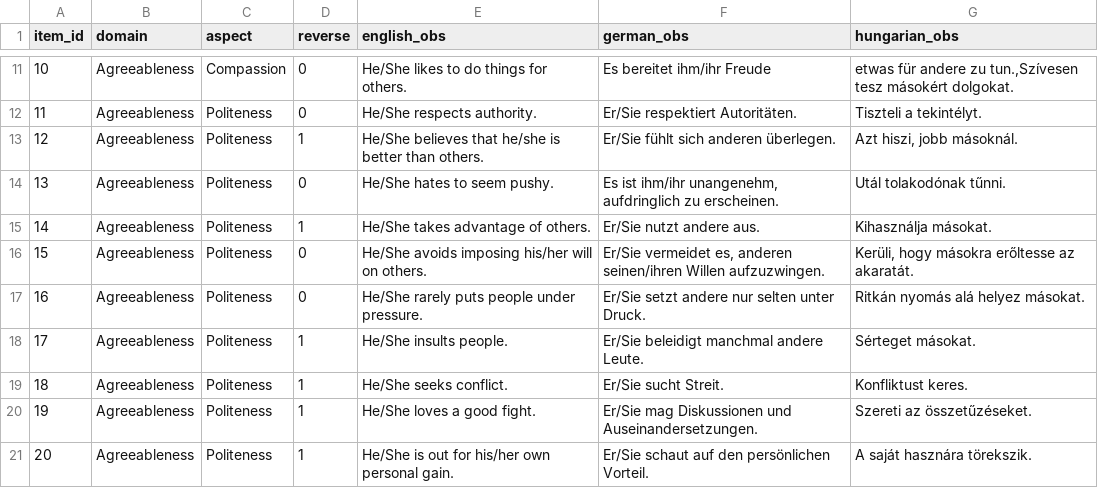
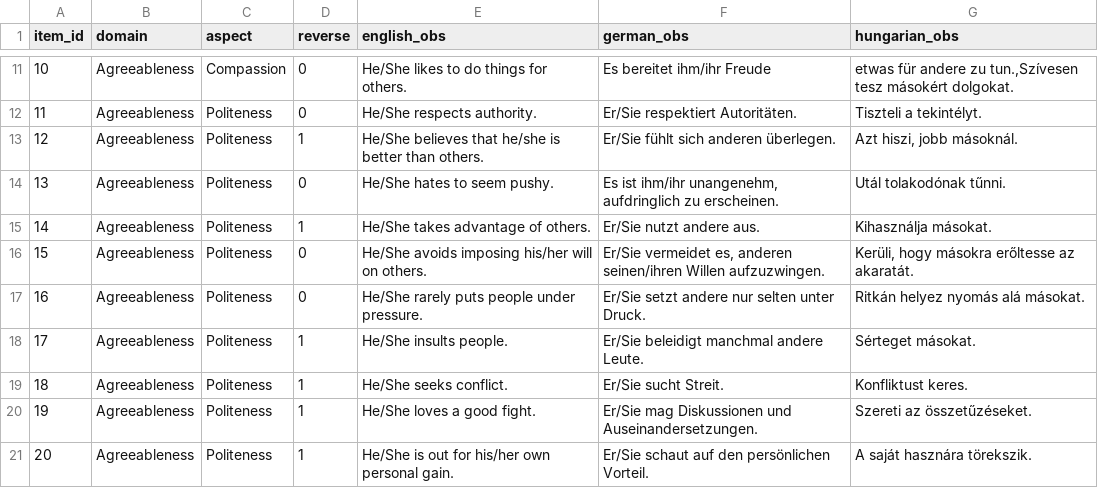
Before and after one commit to oknilik/trita_core, a CSV file: src/lib/questions/bfas_items_observed.csv, drawn as a sheet; only a part is shown, gaps mark what is left out.

Commit message:
chore: question alignment

```diff
--- a/src/lib/questions/bfas_items_observed.csv
+++ b/src/lib/questions/bfas_items_observed.csv
@@ -16,3 +16,3 @@ item_id;domain;aspect;reverse;english_obs;german_obs;hungarian_obs
 15;Agreeableness;Politeness;0;He/She avoids imposing his/her will on others.;Er/Sie vermeidet es, anderen seinen/ihren Willen aufzuzwingen.;Kerüli, hogy másokra erőltesse az akaratát.
-16;Agreeableness;Politeness;0;He/She rarely puts people under pressure.;Er/Sie setzt andere nur selten unter Druck.;Ritkán nyomás alá helyez másokat.
+16;Agreeableness;Politeness;0;He/She rarely puts people under pressure.;Er/Sie setzt andere nur selten unter Druck.;Ritkán helyez nyomás alá másokat.
 17;Agreeableness;Politeness;1;He/She insults people.;Er/Sie beleidigt manchmal andere Leute.;Sérteget másokat.
```
Also changed, not shown: 1 other file.
